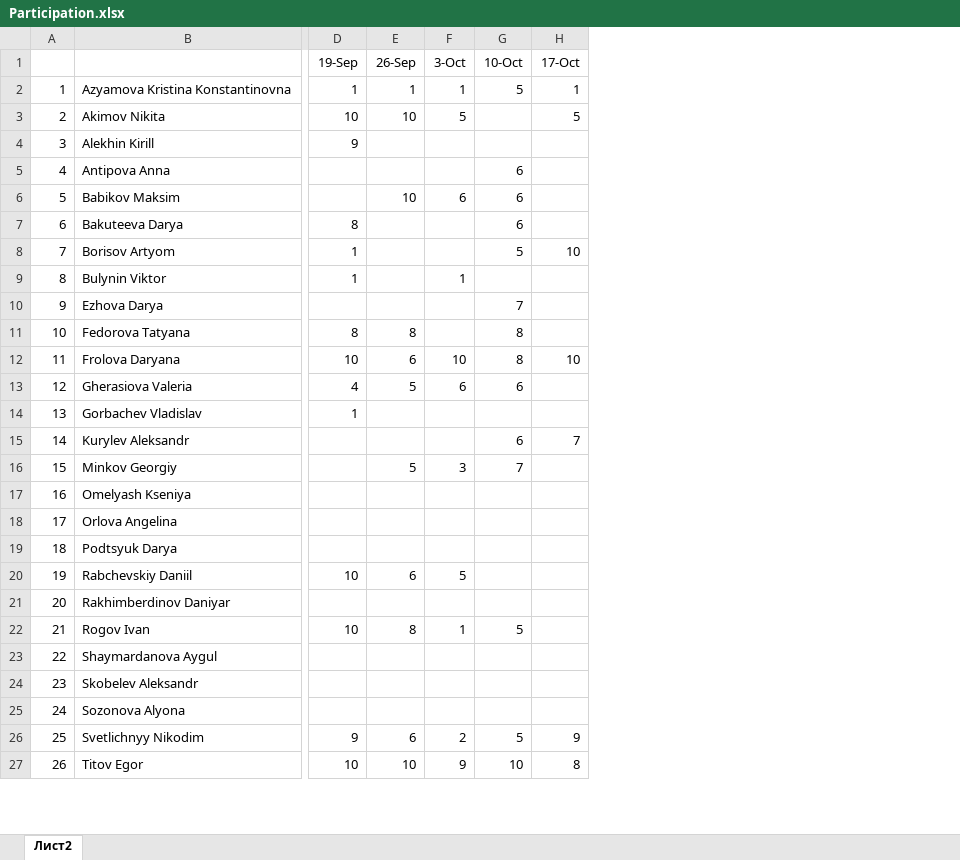
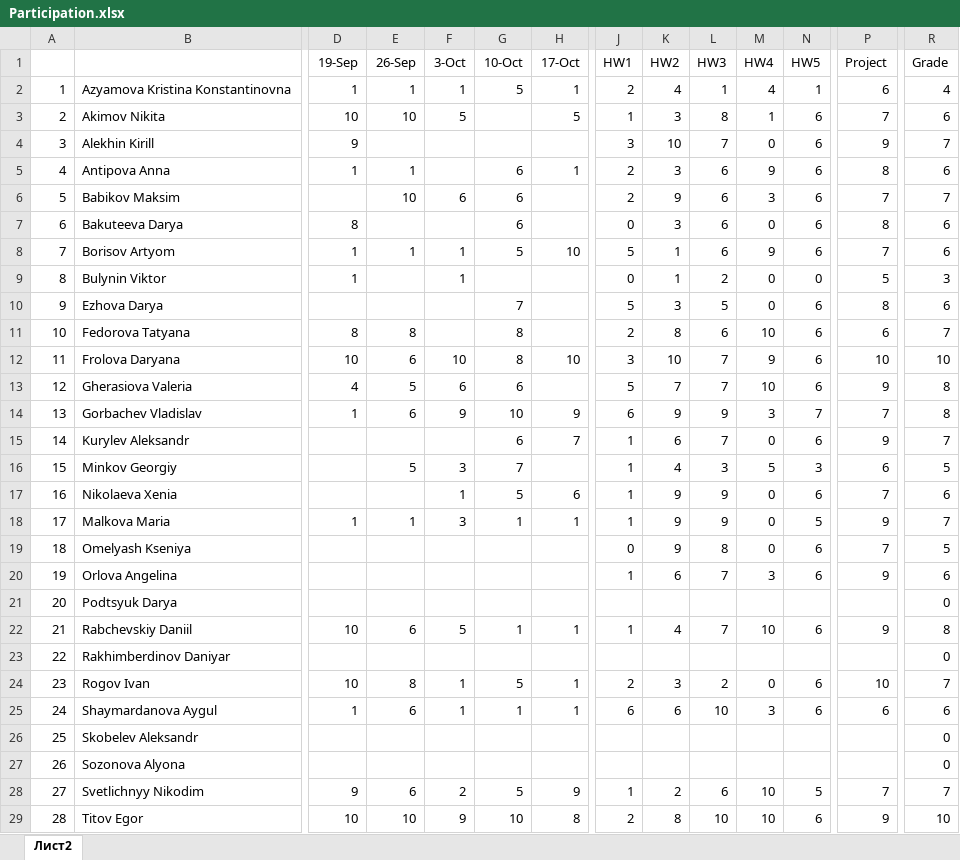
Before and after one commit to askorobogat/CompEcon, an Excel workbook: Participation.xlsx, sheet Лист2, drawn as a sheet; only a part is shown, gaps mark what is left out; values as stored, in another font and other column widths than the file's, no borders; addresses are those after the commit; rows hold the shown columns only; the diff covers the shown part only; the diff names each change by its address in the sheet, - before the commit and + after, or states it on an @@ line.

Commit message:
Add files via upload

```diff
--- a/Participation.xlsx (sheet Лист2)
+++ b/Participation.xlsx (sheet Лист2)
+column J (HW1), rows 2-16: 2 | 1 | 3 | 2 | 2 | 0 | 5 | 0 | 5 | 2 | 3 | 5 | 6 | 1 | 1; rows 19-29: 0 | 1 |  | 1 |  | 2 | 6 |  |  | 1 | 2
+column K (HW2), rows 2-16: 4 | 3 | 10 | 3 | 9 | 3 | 1 | 1 | 3 | 8 | 10 | 7 | 9 | 6 | 4; rows 19-29: 9 | 6 |  | 4 |  | 3 | 6 |  |  | 2 | 8
+column L (HW3), rows 2-16: 1 | 8 | 7 | 6 | 6 | 6 | 6 | 2 | 5 | 6 | 7 | 7 | 9 | 7 | 3; rows 19-29: 8 | 7 |  | 7 |  | 2 | 10 |  |  | 6 | 10
+column M (HW4), rows 2-16: 4 | 1 | 0 | 9 | 3 | 0 | 9 | 0 | 0 | 10 | 9 | 10 | 3 | 0 | 5; rows 19-29: 0 | 3 |  | 10 |  | 0 | 3 |  |  | 10 | 10
+column N (HW5), rows 2-16: 1 | 6 | 6 | 6 | 6 | 6 | 6 | 0 | 6 | 6 | 6 | 6 | 7 | 6 | 3; rows 19-29: 6 | 6 |  | 6 |  | 6 | 6 |  |  | 5 | 6
+column P (Project), rows 2-16: 6 | 7 | 9 | 8 | 7 | 8 | 7 | 5 | 8 | 6 | 10 | 9 | 7 | 9 | 6; rows 19-29: 7 | 9 |  | 9 |  | 10 | 6 |  |  | 7 | 9
+column R (Grade), rows 2-16: 4 | 6 | 7 | 6 | 7 | 6 | 6 | 3 | 6 | 7 | 10 | 8 | 8 | 7 | 5; rows 19-29: 5 | 6 | 0 | 8 | 0 | 7 | 6 | 0 | 0 | 7 | 10
-D5 (19-Sep): (empty)
+D5 (19-Sep): 1
-E5 (26-Sep): (empty)
+E5 (26-Sep): 1
-H5 (17-Oct): (empty)
+H5 (17-Oct): 1
-E8 (26-Sep): (empty)
+E8 (26-Sep): 1
-F8 (3-Oct): (empty)
+F8 (3-Oct): 1
-E14 (26-Sep): (empty)
+E14 (26-Sep): 6
-F14 (3-Oct): (empty)
+F14 (3-Oct): 9
-G14 (10-Oct): (empty)
+G14 (10-Oct): 10
-H14 (17-Oct): (empty)
+H14 (17-Oct): 9
@@ row 35 moved to row 17: 16 @@
+row 18: 17 | Malkova Maria | 1 | 1 | 3 | 1 | 1 | 1 | 9 | 9 | 0 | 5 | 9 | 7
@@ column A renumbered between rows 19 and 32 @@
-G22 (10-Oct): (empty)
+G22 (10-Oct): 1
-H22 (17-Oct): (empty)
+H22 (17-Oct): 1
-H24:H25 (17-Oct): (empty)
+H24:H25 (17-Oct): 1
-D25 (19-Sep): (empty)
+D25 (19-Sep): 1
-E25 (26-Sep): (empty)
+E25 (26-Sep): 6
-F25 (3-Oct): (empty)
+F25 (3-Oct): 1
-G25 (10-Oct): (empty)
+G25 (10-Oct): 1
```
Also changed, not shown: 5 removed rows, 3 added columns and 2 edited cells elsewhere in this sheet.
